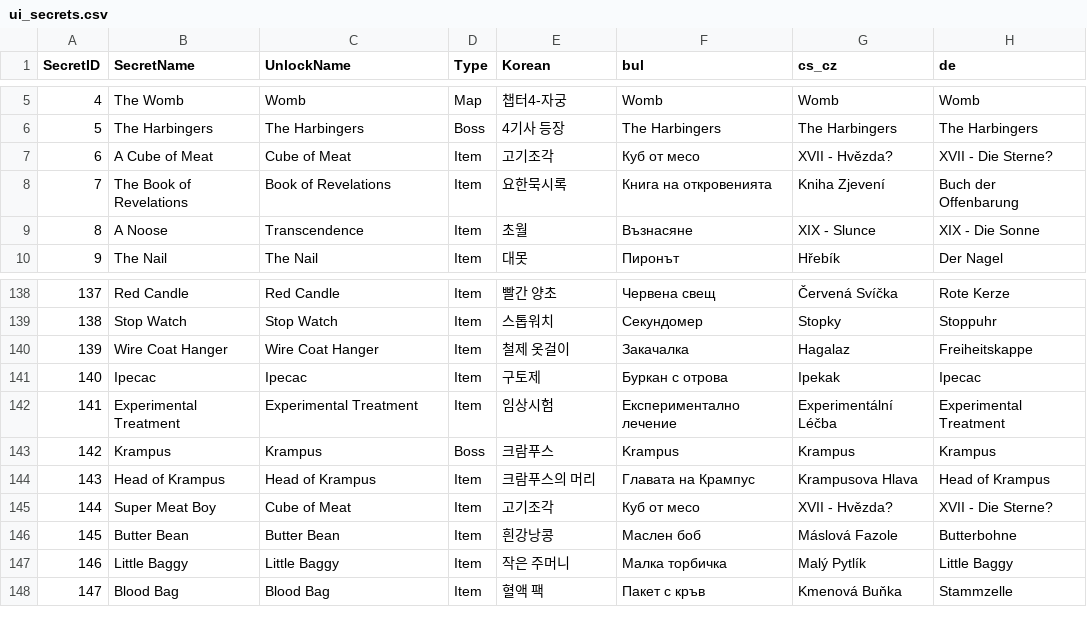
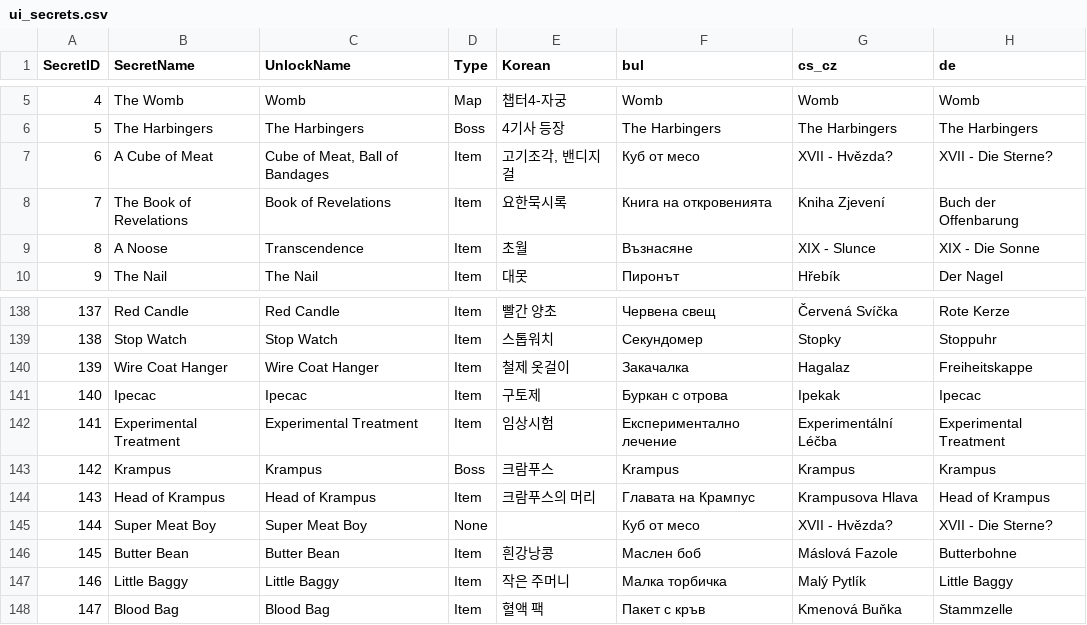
Before and after one commit to bbibbubbang/isaac-savefile-editor, a CSV file: ui_secrets.csv, drawn as a sheet; only a part is shown, gaps mark what is left out; the diff names each change by its address in the sheet, - before the commit and + after, or states it on an @@ line.

Commit message:
Add files via upload

```diff
--- a/ui_secrets.csv
+++ b/ui_secrets.csv
-C7 (UnlockName): Cube of Meat
+C7 (UnlockName): Cube of Meat, Ball of Bandages
-E7 (Korean): 고기조각
+E7 (Korean): 고기조각, 밴디지 걸
-C145 (UnlockName): Cube of Meat
+C145 (UnlockName): Super Meat Boy
-D145 (Type): Item
+D145 (Type): None
-E145 (Korean): 고기조각
+E145 (Korean): (empty)
```
